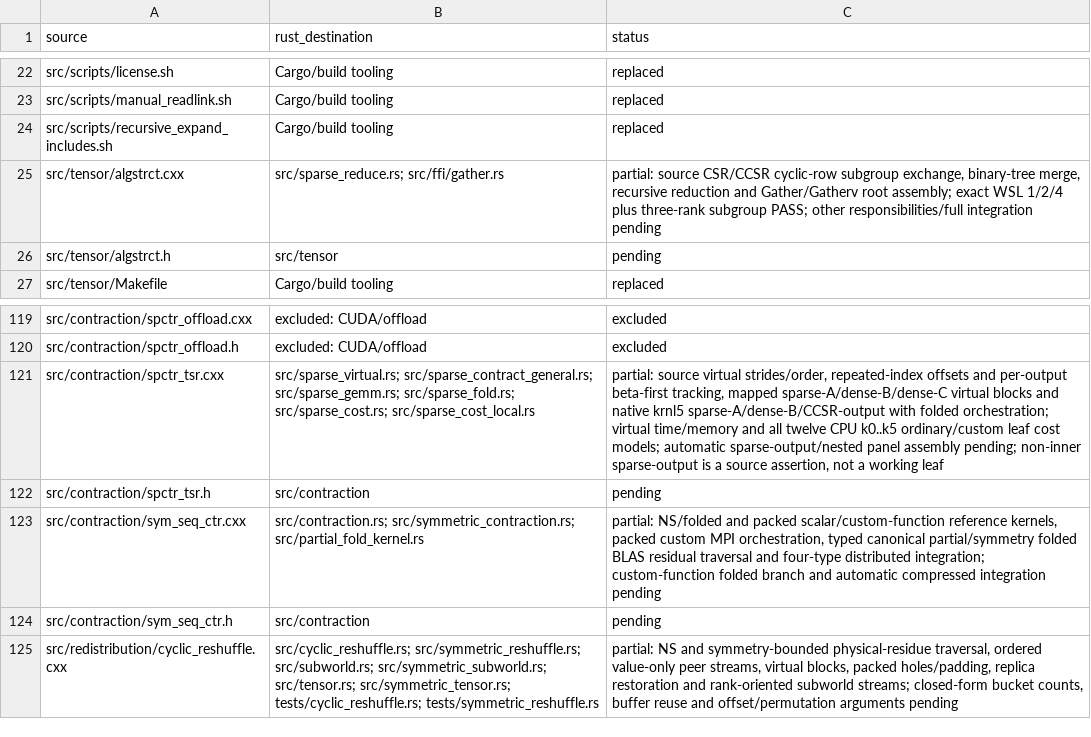
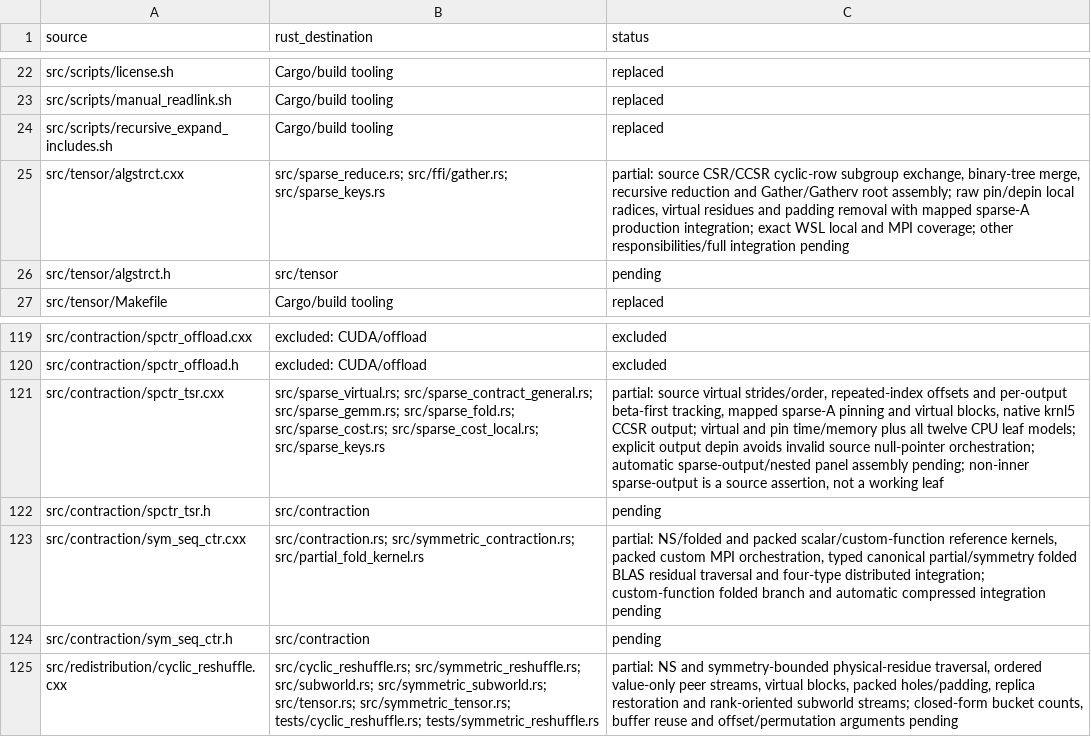
Before and after one commit to rustnumgum/ctf-rs, a TSV file: docs/upstream-inventory.tsv, drawn as a sheet; only a part is shown, gaps mark what is left out; the diff names each change by its address in the sheet, - before the commit and + after, or states it on an @@ line.

Commit message:
Port sparse key pinning and integrate mapped contractions

```diff
--- a/docs/upstream-inventory.tsv
+++ b/docs/upstream-inventory.tsv
-B25 (rust_destination): src/sparse_reduce.rs; src/ffi/gather.rs
+B25 (rust_destination): src/sparse_reduce.rs; src/ffi/gather.rs; src/sparse_keys.rs
-C25 (status): …root assembly; exact WSL 1/2/4 plus three-rank subgroup PASS; other responsibilities/full…
+C25 (status): …root assembly; raw pin/depin local radices, virtual residues and padding removal with mapped sparse-A production integration; exact WSL local and MPI coverage; other responsibilities/full…
-B121 (rust_destination): …src/sparse_fold.rs; src/sparse_cost.rs; src/sparse_cost_local.rs
+B121 (rust_destination): …src/sparse_fold.rs; src/sparse_cost.rs; src/sparse_cost_local.rs; src/sparse_keys.rs
-C121 (status): …tracking, mapped sparse-A/dense-B/dense-C virtual blocks and native krnl5 sparse-A/dense-B/CCSR-output with folded orchestration; virtual time/memory and all twelve CPU k0..k5 ordinary/custom leaf cost models; automatic sparse-output/nested…
+C121 (status): …tracking, mapped sparse-A pinning and virtual blocks, native krnl5 CCSR output; virtual and pin time/memory plus all twelve CPU leaf models; explicit output depin avoids invalid source null-pointer orchestration; automatic sparse-output/nested…
```
Also changed, not shown: 11 other files.
